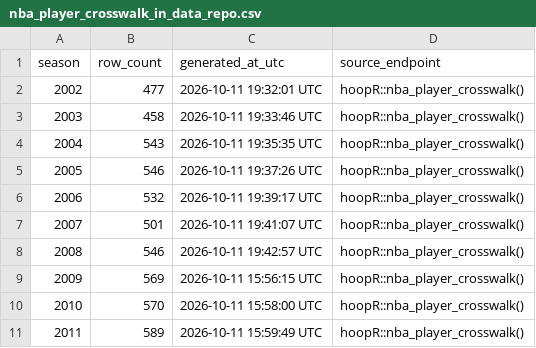
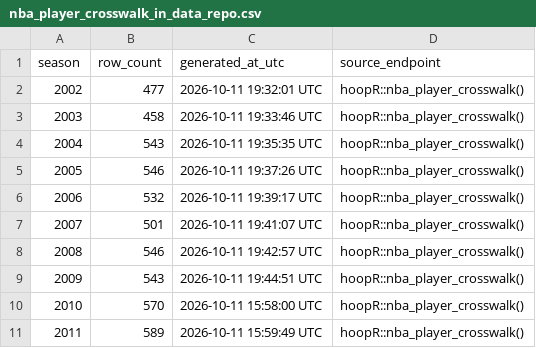
Before and after one commit to sportsdataverse/hoopR-nba-data, a CSV file: nba/crosswalk/nba_player_crosswalk_in_data_repo.csv, drawn as a sheet; only a part is shown.

Commit message:
NBA Data Update (Start: 2009 End: 2009)

```diff
--- a/nba/crosswalk/nba_player_crosswalk_in_data_repo.csv
+++ b/nba/crosswalk/nba_player_crosswalk_in_data_repo.csv
@@ -8,3 +8,3 @@ season,row_count,generated_at_utc,source_endpoint
 2008,546,2026-10-11 19:42:57 UTC,hoopR::nba_player_crosswalk()
-2009,569,2026-10-11 15:56:15 UTC,hoopR::nba_player_crosswalk()
+2009,543,2026-10-11 19:44:51 UTC,hoopR::nba_player_crosswalk()
 2010,570,2026-10-11 15:58:00 UTC,hoopR::nba_player_crosswalk()
```
Also changed, not shown: nba/crosswalk/nba_team_crosswalk_in_data_repo.csv, 2 other files.
